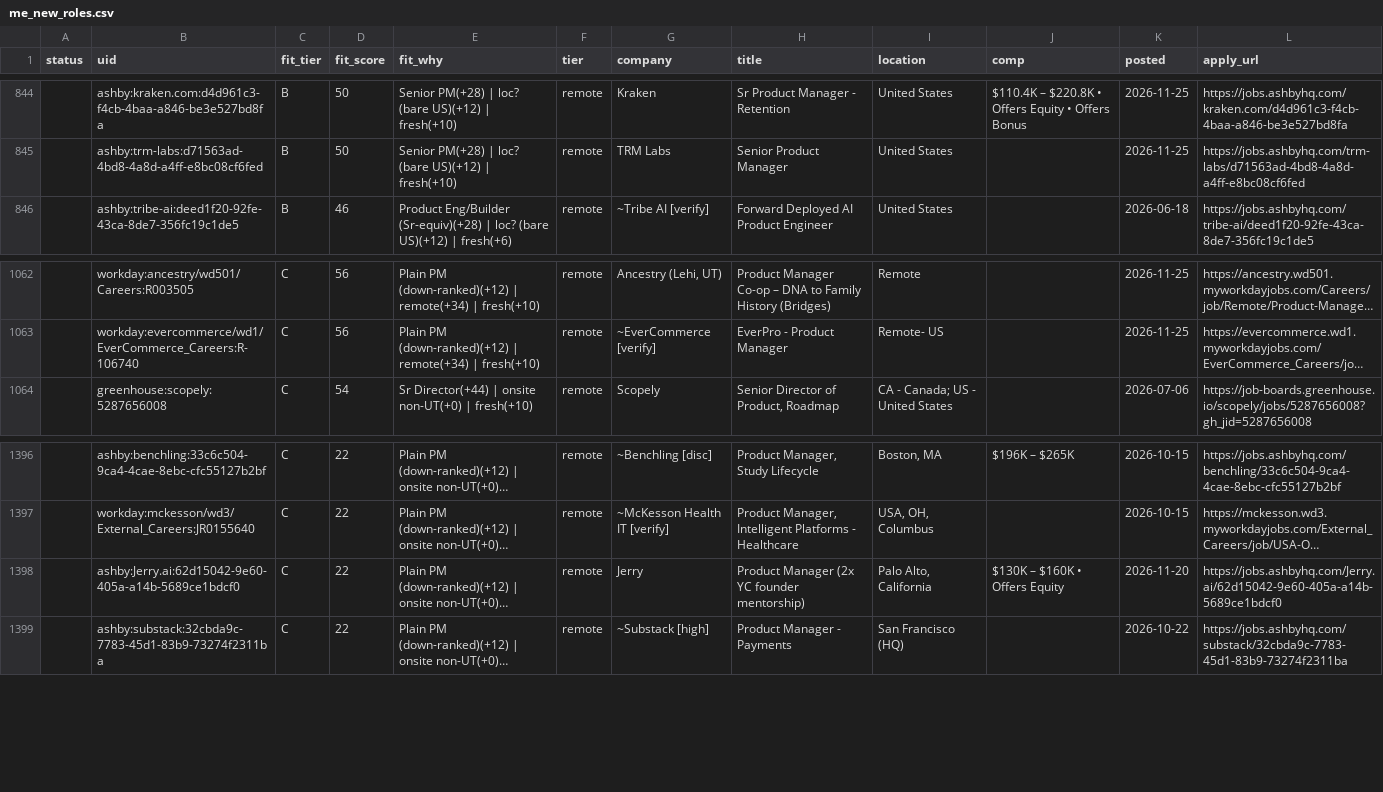
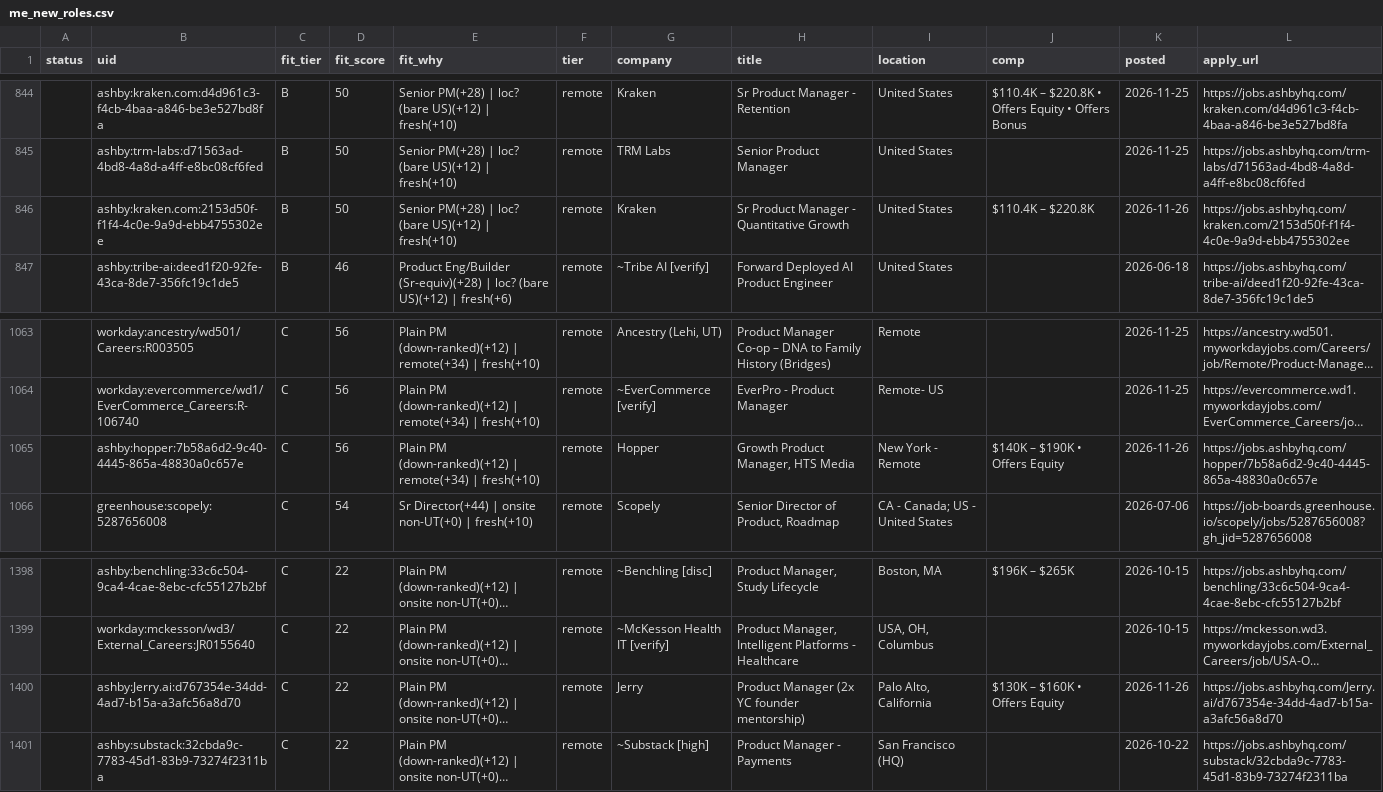
Before and after one commit to tyler-aston/jobsearch-starter, a CSV file: out/me_new_roles.csv, drawn as a sheet; only a part is shown, gaps mark what is left out; long unchanged cells end in …; addresses are those after the commit; the diff names each change by its address in the sheet, - before the commit and + after, or states it on an @@ line.

```diff
--- a/out/me_new_roles.csv
+++ b/out/me_new_roles.csv
+row 846:  | ashby:kraken.com:2153d50f-f1f4-4c0e-9a9d-ebb4755302ee | B | 50 | Senior PM(+28) | loc? (bare US)(+12) | fresh(+10) | remote | Kraken | Sr Product Manager - Quantitative Growth | United States | $110.4K – $220.8K | 2026-11-26 | https://jobs.ashbyhq.com/kraken.com/2153d50f-f1f4-4c0e-9a9d-ebb4755302ee
+row 1065:  | ashby:hopper:7b58a6d2-9c40-4445-865a-48830a0c657e | C | 56 | Plain PM (down-ranked)(+12) | remote(+34) | fresh(+10) | remote | Hopper | Growth Product Manager, HTS Media | New York - Remote | $140K – $190K • Offers Equity | 2026-11-26 | https://jobs.ashbyhq.com/hopper/7b58a6d2-9c40-4445-865a-48830a0c657e
-B1400 (uid): ashby:Jerry.ai:62d15042-9e60-405a-a14b-5689ce1bdcf0
+B1400 (uid): ashby:Jerry.ai:d767354e-34dd-4ad7-b15a-a3afc56a8d70
-K1400 (posted): 2026-11-20
+K1400 (posted): 2026-11-26
-L1400 (apply_url): https://jobs.ashbyhq.com/Jerry.ai/62d15042-9e60-405a-a14b-5689ce1bdcf0
+L1400 (apply_url): https://jobs.ashbyhq.com/Jerry.ai/d767354e-34dd-4ad7-b15a-a3afc56a8d70
```
Also changed, not shown: 1 other file.
